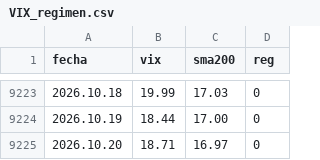
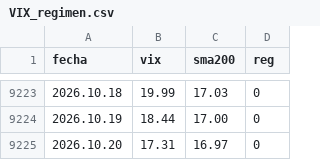
Before and after one commit to Oaragunde/vxn-feed, a CSV file: VIX_regimen.csv, drawn as a sheet; only a part is shown, gaps mark what is left out.

```diff
--- a/VIX_regimen.csv
+++ b/VIX_regimen.csv
@@ -9224,2 +9224,2 @@ fecha;vix;sma200;reg
 2026.10.19;18.44;17.00;0
-2026.10.20;18.71;16.97;0
+2026.10.20;17.31;16.97;0
```
